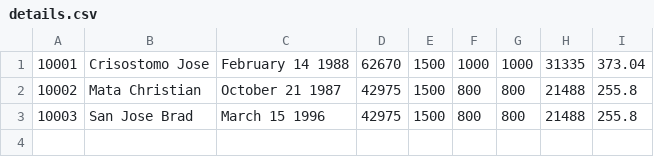
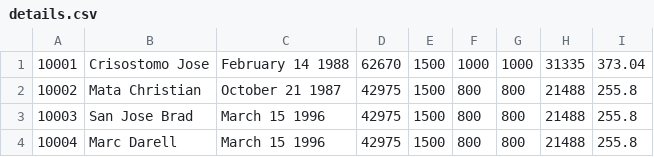
Before and after one commit to dvbondoy/MO-IT101-Group2, a CSV file: details.csv, drawn as a sheet; the diff names each change by its address in the sheet, - before the commit and + after, or states it on an @@ line.

```diff
--- a/details.csv
+++ b/details.csv
+row 4: 10004 | Marc Darell | March 15 1996 | 42975 | 1500 | 800 | 800 | 21488 | 255.8
```
Also changed, not shown: 12 other files.
